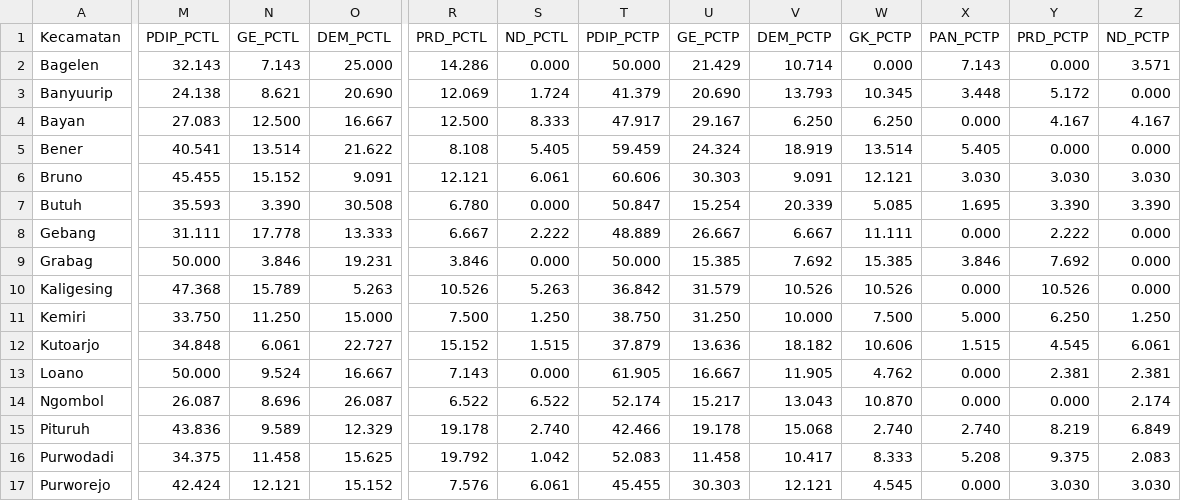
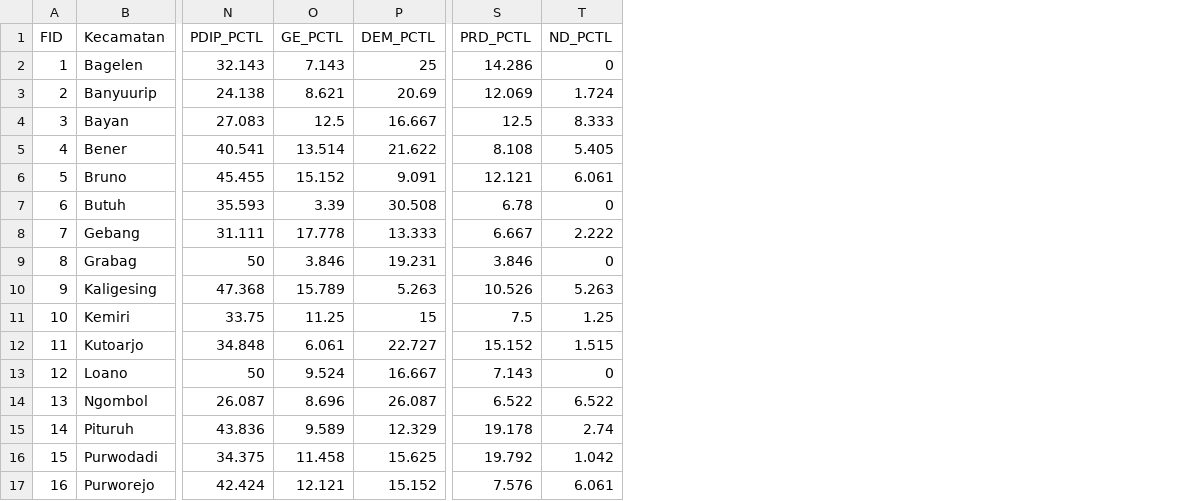
Before and after one commit to natashatrbl/WebGIS-Mapilu23-TA, a CSV file: data/electoral_avg.csv, drawn as a sheet; only a part is shown, gaps mark what is left out; removed rows and columns are numbered as before the commit, all else as after; the diff covers the shown part only; the diff names each change by its address in the sheet, - before the commit and + after, or states it on an @@ line.

```diff
--- a/data/electoral_avg.csv
+++ b/data/electoral_avg.csv
+column A (FID), rows 2-17: 1 | 2 | 3 | 4 | 5 | 6 | 7 | 8 | 9 | 10 | 11 | 12 | 13 | 14 | 15 | 16
-column T (PDIP_PCTP), rows 2-17: 50.000 | 41.379 | 47.917 | 59.459 | 60.606 | 50.847 | 48.889 | 50.000 | 36.842 | 38.750 | 37.879 | 61.905 | 52.174 | 42.466 | 52.083 | 45.455
-column U (GE_PCTP), rows 2-17: 21.429 | 20.690 | 29.167 | 24.324 | 30.303 | 15.254 | 26.667 | 15.385 | 31.579 | 31.250 | 13.636 | 16.667 | 15.217 | 19.178 | 11.458 | 30.303
-column V (DEM_PCTP), rows 2-17: 10.714 | 13.793 | 6.250 | 18.919 | 9.091 | 20.339 | 6.667 | 7.692 | 10.526 | 10.000 | 18.182 | 11.905 | 13.043 | 15.068 | 10.417 | 12.121
-column W (GK_PCTP), rows 2-17: 0.000 | 10.345 | 6.250 | 13.514 | 12.121 | 5.085 | 11.111 | 15.385 | 10.526 | 7.500 | 10.606 | 4.762 | 10.870 | 2.740 | 8.333 | 4.545
-column X (PAN_PCTP), rows 2-17: 7.143 | 3.448 | 0.000 | 5.405 | 3.030 | 1.695 | 0.000 | 3.846 | 0.000 | 5.000 | 1.515 | 0.000 | 0.000 | 2.740 | 5.208 | 0.000
-column Y (PRD_PCTP), rows 2-17: 0.000 | 5.172 | 4.167 | 0.000 | 3.030 | 3.390 | 2.222 | 7.692 | 10.526 | 6.250 | 4.545 | 2.381 | 0.000 | 8.219 | 9.375 | 3.030
-column Z (ND_PCTP), rows 2-17: 3.571 | 0.000 | 4.167 | 0.000 | 3.030 | 3.390 | 0.000 | 0.000 | 0.000 | 1.250 | 6.061 | 2.381 | 2.174 | 6.849 | 2.083 | 3.030
-P2 (DEM_PCTL): 25.000
+P2 (DEM_PCTL): 25
-T2 (ND_PCTL): 0.000
+T2 (ND_PCTL): 0
-P3 (DEM_PCTL): 20.690
+P3 (DEM_PCTL): 20.69
-O4 (GE_PCTL): 12.500
+O4 (GE_PCTL): 12.5
-S4 (PRD_PCTL): 12.500
+S4 (PRD_PCTL): 12.5
-O7 (GE_PCTL): 3.390
+O7 (GE_PCTL): 3.39
-S7 (PRD_PCTL): 6.780
+S7 (PRD_PCTL): 6.78
-T7 (ND_PCTL): 0.000
+T7 (ND_PCTL): 0
-N9 (PDIP_PCTL): 50.000
+N9 (PDIP_PCTL): 50
-T9 (ND_PCTL): 0.000
+T9 (ND_PCTL): 0
-N11 (PDIP_PCTL): 33.750
+N11 (PDIP_PCTL): 33.75
-O11 (GE_PCTL): 11.250
+O11 (GE_PCTL): 11.25
-P11 (DEM_PCTL): 15.000
+P11 (DEM_PCTL): 15
-S11 (PRD_PCTL): 7.500
+S11 (PRD_PCTL): 7.5
-T11 (ND_PCTL): 1.250
+T11 (ND_PCTL): 1.25
-N13 (PDIP_PCTL): 50.000
+N13 (PDIP_PCTL): 50
-T13 (ND_PCTL): 0.000
+T13 (ND_PCTL): 0
-T15 (ND_PCTL): 2.740
+T15 (ND_PCTL): 2.74
```
Also changed, not shown: 5 edited cells elsewhere in this file, data/demografi_csv.csv, 28 other files.
